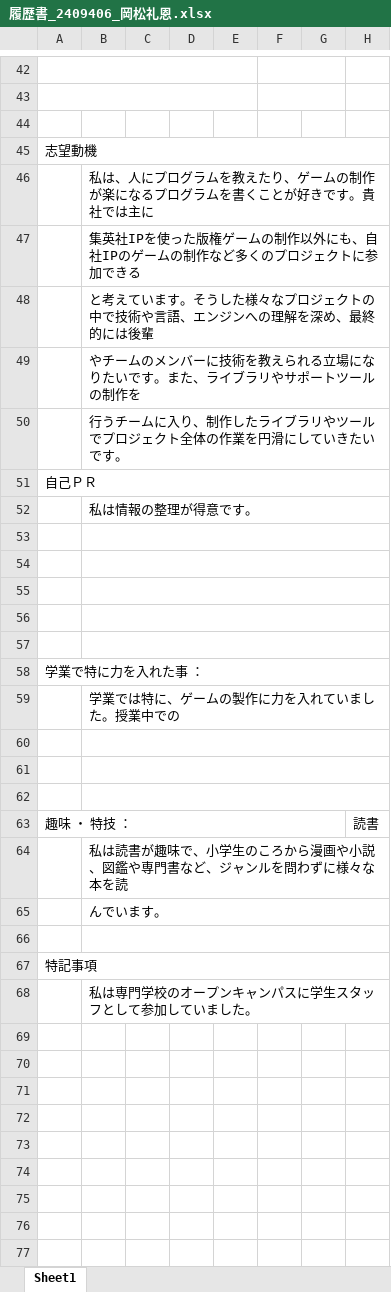
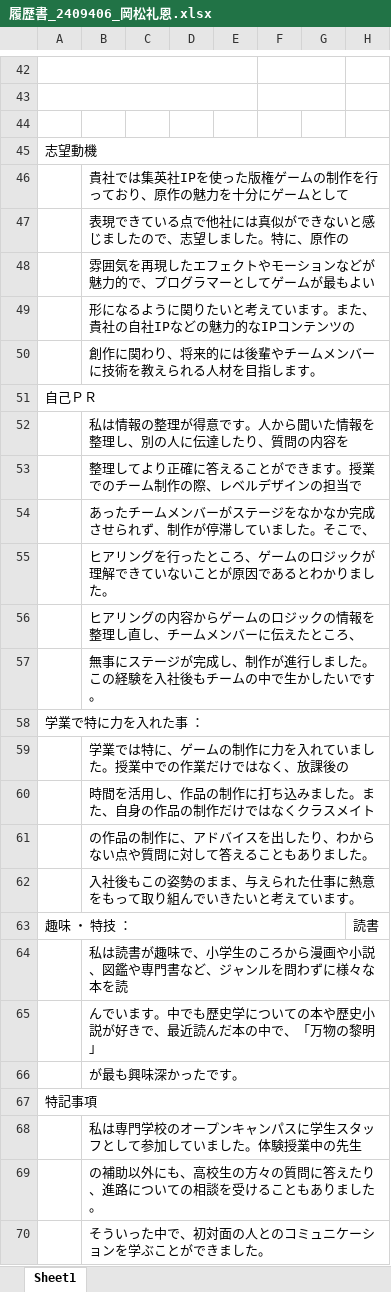
Before and after one commit to Dekkaimentikatu/NewGameProject, an Excel workbook: 参考資料/履歴書_2409406_岡松礼恩.xlsx, sheet Sheet1, drawn as a sheet; only a part is shown, gaps mark what is left out; values as stored, in another font and other column widths than the file's, no borders; charts and pictures not drawn; rows hold the shown columns only; the diff names each change by its address in the sheet, - before the commit and + after, or states it on an @@ line.

Commit message:
2026/5/20
更新

```diff
--- a/参考資料/履歴書_2409406_岡松礼恩.xlsx (sheet Sheet1)
+++ b/参考資料/履歴書_2409406_岡松礼恩.xlsx (sheet Sheet1)
-B46: 私は、人にプログラムを教えたり、ゲームの制作が楽になるプログラムを書くことが好きです。貴社では主に
+B46: 貴社では集英社IPを使った版権ゲームの制作を行っており、原作の魅力を十分にゲームとして
-B47: 集英社IPを使った版権ゲームの制作以外にも、自社IPのゲームの制作など多くのプロジェクトに参加できる
+B47: 表現できている点で他社には真似ができないと感じましたので、志望しました。特に、原作の
-B48: と考えています。そうした様々なプロジェクトの中で技術や言語、エンジンへの理解を深め、最終的には後輩
+B48: 雰囲気を再現したエフェクトやモーションなどが魅力的で、プログラマーとしてゲームが最もよい
-B49: やチームのメンバーに技術を教えられる立場になりたいです。また、ライブラリやサポートツールの制作を
+B49: 形になるように関りたいと考えています。また、貴社の自社IPなどの魅力的なIPコンテンツの
-B50: 行うチームに入り、制作したライブラリやツールでプロジェクト全体の作業を円滑にしていきたいです。
+B50: 創作に関わり、将来的には後輩やチームメンバーに技術を教えられる人材を目指します。
-B52: 私は情報の整理が得意です。
+B52: 私は情報の整理が得意です。人から聞いた情報を整理し、別の人に伝達したり、質問の内容を
-B53: (empty)
+B53: 整理してより正確に答えることができます。授業でのチーム制作の際、レベルデザインの担当で
-B54: (empty)
+B54: あったチームメンバーがステージをなかなか完成させられず、制作が停滞していました。そこで、
-B55: (empty)
+B55: ヒアリングを行ったところ、ゲームのロジックが理解できていないことが原因であるとわかりました。
-B56: (empty)
+B56: ヒアリングの内容からゲームのロジックの情報を整理し直し、チームメンバーに伝えたところ、
-B57: (empty)
+B57: 無事にステージが完成し、制作が進行しました。この経験を入社後もチームの中で生かしたいです。
-B59: 学業では特に、ゲームの製作に力を入れていました。授業中での
+B59: 学業では特に、ゲームの制作に力を入れていました。授業中での作業だけではなく、放課後の
-B60: (empty)
+B60: 時間を活用し、作品の制作に打ち込みました。また、自身の作品の制作だけではなくクラスメイト
-B61: (empty)
+B61: の作品の制作に、アドバイスを出したり、わからない点や質問に対して答えることもありました。
-B62: (empty)
+B62: 入社後もこの姿勢のまま、与えられた仕事に熱意をもって取り組んでいきたいと考えています。
-B65: んでいます。
+B65: んでいます。中でも歴史学についての本や歴史小説が好きで、最近読んだ本の中で、「万物の黎明」
-B66: (empty)
+B66: が最も興味深かったです。
-B68: 私は専門学校のオープンキャンパスに学生スタッフとして参加していました。
+B68: 私は専門学校のオープンキャンパスに学生スタッフとして参加していました。体験授業中の先生
+row 69:  | の補助以外にも、高校生の方々の質問に答えたり、進路についての相談を受けることもありました。
+row 70:  | そういった中で、初対面の人とのコミュニケーションを学ぶことができました。
```
Also changed, not shown: charts or pictures.
